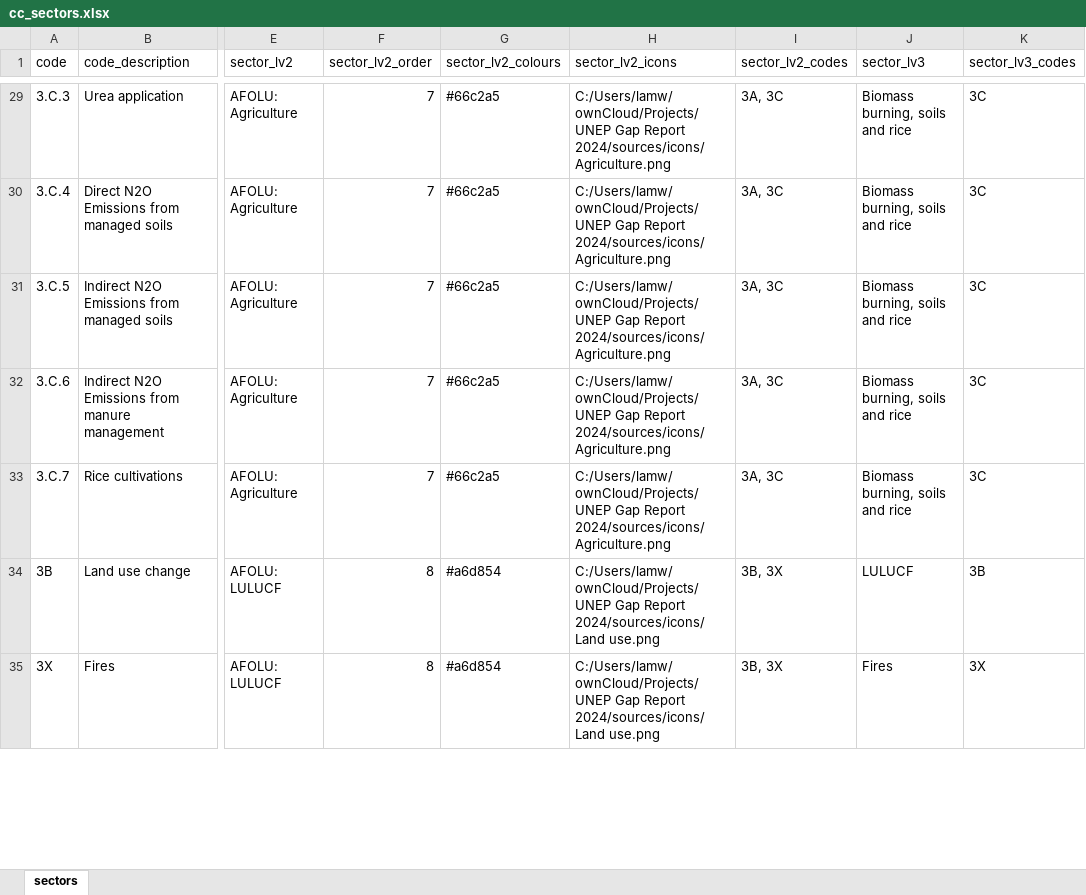
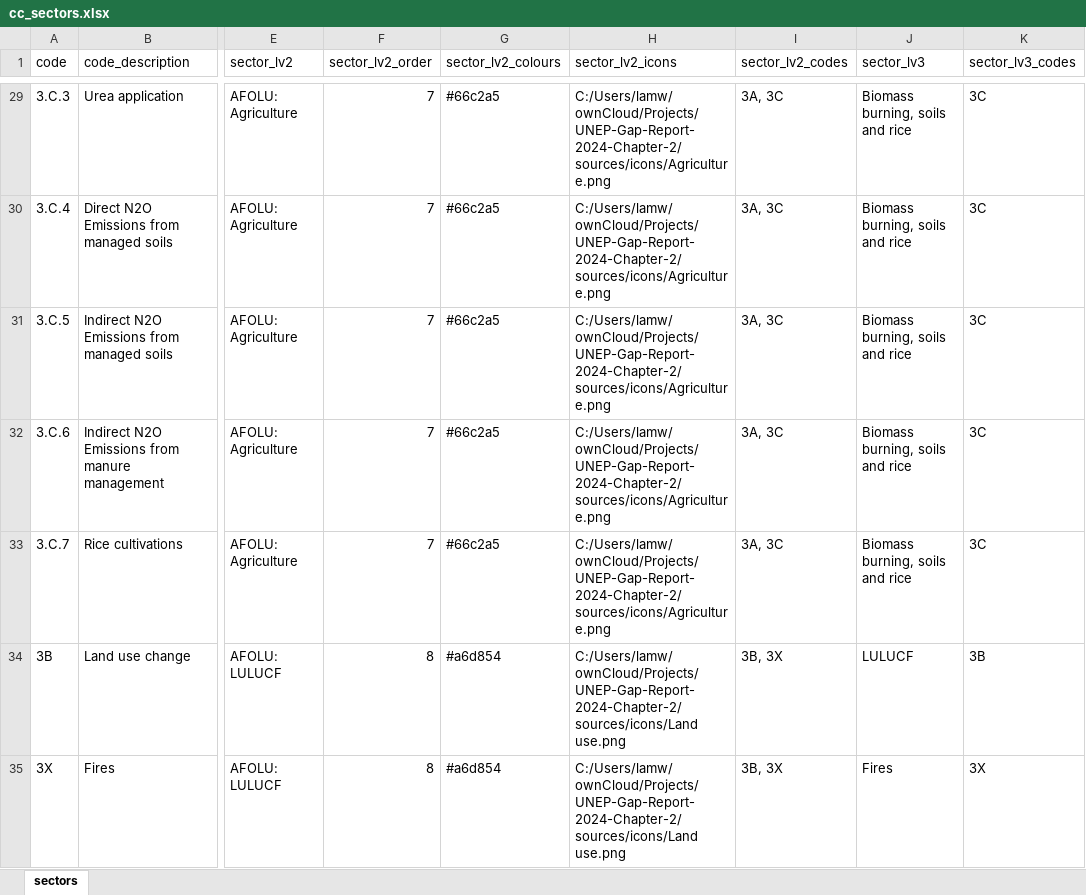
Before and after one commit to lambwf/UNEP-Gap-Report-2024-Chapter-2, an Excel workbook: sources/cc_sectors.xlsx, sheet sectors, drawn as a sheet; only a part is shown, gaps mark what is left out; values as stored, in another font and other column widths than the file's, no borders; the diff covers the shown part only; the diff names each change by its address in the sheet, - before the commit and + after, or states it on an @@ line.

```diff
--- a/sources/cc_sectors.xlsx (sheet sectors)
+++ b/sources/cc_sectors.xlsx (sheet sectors)
-H29:H33 (sector_lv2_icons): C:/Users/lamw/ownCloud/Projects/UNEP Gap Report 2024/sources/icons/Agriculture.png
+H29:H33 (sector_lv2_icons): C:/Users/lamw/ownCloud/Projects/UNEP-Gap-Report-2024-Chapter-2/sources/icons/Agriculture.png
-H34:H35 (sector_lv2_icons): C:/Users/lamw/ownCloud/Projects/UNEP Gap Report 2024/sources/icons/Land use.png
+H34:H35 (sector_lv2_icons): C:/Users/lamw/ownCloud/Projects/UNEP-Gap-Report-2024-Chapter-2/sources/icons/Land use.png
```
Also changed, not shown: 33 edited cells elsewhere in this sheet, blarg.xlsx, 6 other files.
